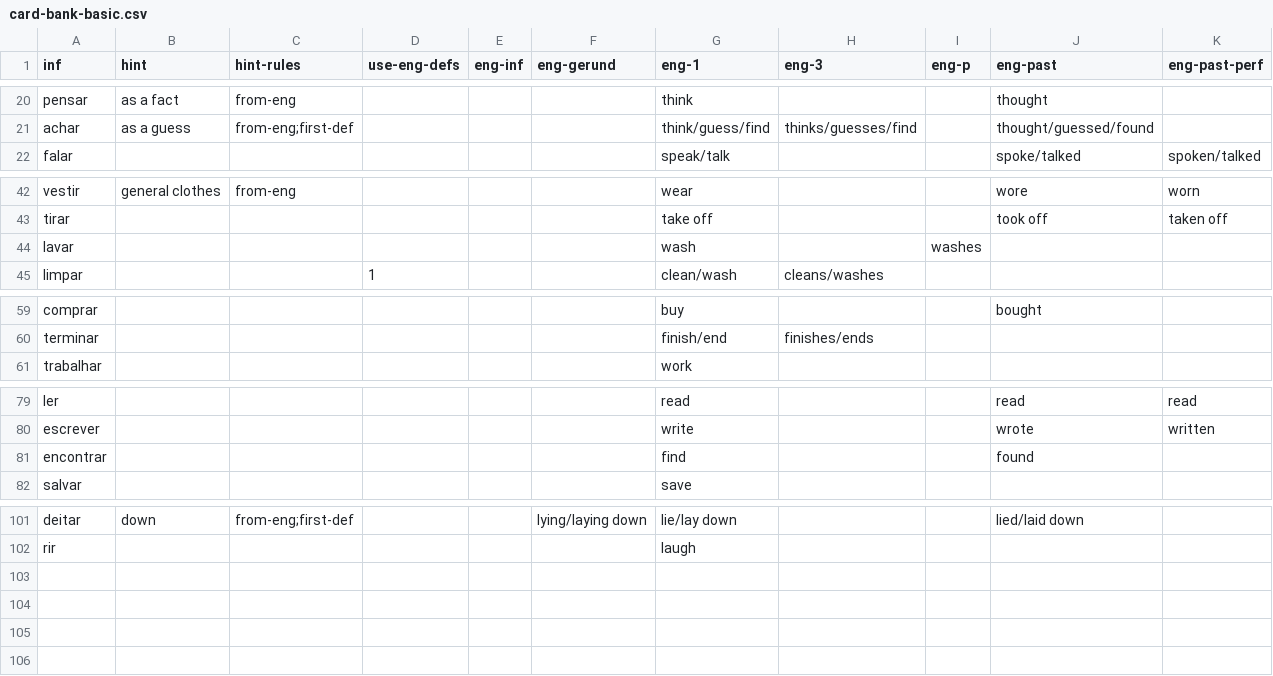
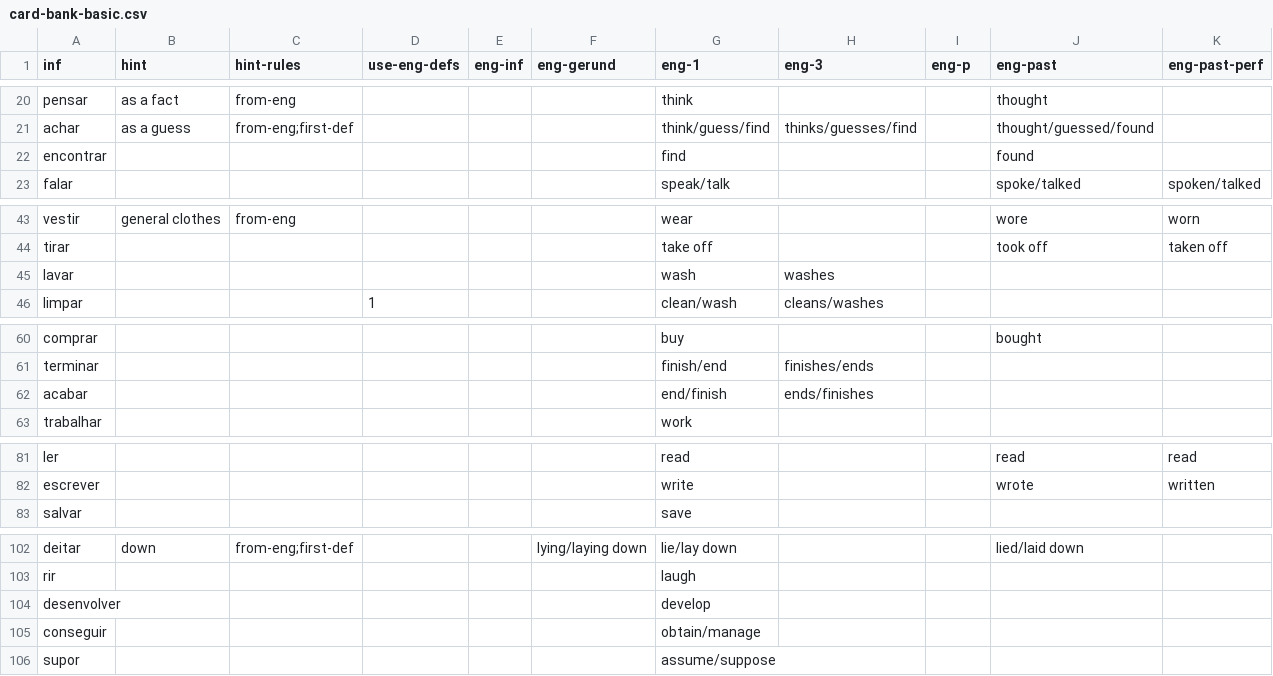
Before and after one commit to lawrencesim/portuguese-verb-cards, a CSV file: bank/card-bank-basic.csv, drawn as a sheet; only a part is shown, gaps mark what is left out.

```diff
--- a/bank/card-bank-basic.csv
+++ b/bank/card-bank-basic.csv
@@ -21,2 +21,3 @@ pensar,as a fact,from-eng,,,,think,,,thought,
 achar,as a guess,from-eng;first-def,,,,think/guess/find,thinks/guesses/find,,thought/guessed/found,
+encontrar,,,,,,find,,,found,
 falar,,,,,,speak/talk,,,spoke/talked,spoken/talked
@@ -43,3 +44,3 @@ vestir,general clothes,from-eng,,,,wear,,,wore,worn
 tirar,,,,,,take off,,,took off,taken off
-lavar,,,,,,wash,,washes,,
+lavar,,,,,,wash,washes,,,
 limpar,,,1,,,clean/wash,cleans/washes,,,
@@ -60,2 +61,3 @@ comprar,,,,,,buy,,,bought,
 terminar,,,,,,finish/end,finishes/ends,,,
+acabar,,,,,,end/finish,ends/finishes,,,
 trabalhar,,,,,,work,,,,
@@ -80,3 +82,2 @@ ler,,,,,,read,,,read,read
 escrever,,,,,,write,,,wrote,written
-encontrar,,,,,,find,,,found,
 salvar,,,,,,save,,,,
@@ -102 +103,4 @@ deitar,down,from-eng;first-def,,,lying/laying down,lie/lay down,,,lied/laid down
 rir,,,,,,laugh,,,,
+desenvolver,,,,,,develop,,,,
+conseguir,,,,,,obtain/manage,,,,
+supor,,,,,,assume/suppose,,,,
```
Also changed, not shown: bank/card-bank-built.csv, bank/card-bank-similar.csv, 3 other files.
